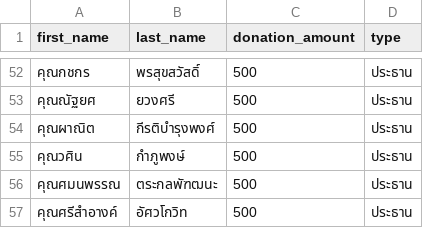
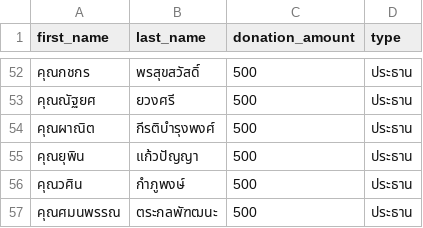
Before and after one commit to thanatchon36/suanphai-aphinyayan, a CSV file: data.csv, drawn as a sheet; only a part is shown, gaps mark what is left out; the shorter side is filled out with more unchanged rows; the diff names each change by its address in the sheet, - before the commit and + after, or states it on an @@ line.

```diff
--- a/data.csv
+++ b/data.csv
+row 55: คุณยุพิน | แก้วปัญญา | 500 | ประธาน
```
Also changed, not shown: 1 other file.
